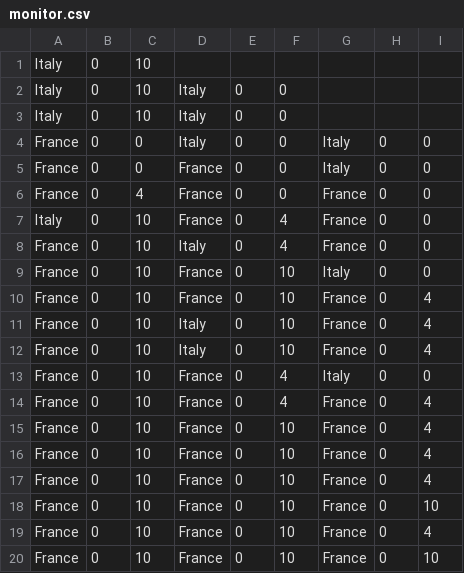
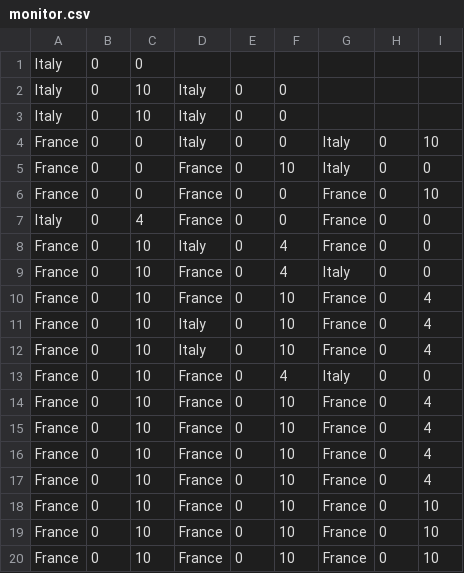
Before and after one commit to khihdh/hpp-project, a CSV file: HPP-project/src/main/resources/monitor.csv, drawn as a sheet.

```diff
--- a/HPP-project/src/main/resources/monitor.csv
+++ b/HPP-project/src/main/resources/monitor.csv
@@ -1,10 +1,10 @@
-"Italy","0","10","","","","","",""
+"Italy","0","0","","","","","",""
 "Italy","0","10","Italy","0","0","","",""
 "Italy","0","10","Italy","0","0","","",""
-"France","0","0","Italy","0","0","Italy","0","0"
-"France","0","0","France","0","0","Italy","0","0"
-"France","0","4","France","0","0","France","0","0"
-"Italy","0","10","France","0","4","France","0","0"
+"France","0","0","Italy","0","0","Italy","0","10"
+"France","0","0","France","0","10","Italy","0","0"
+"France","0","0","France","0","0","France","0","10"
+"Italy","0","4","France","0","0","France","0","0"
 "France","0","10","Italy","0","4","France","0","0"
-"France","0","10","France","0","10","Italy","0","0"
+"France","0","10","France","0","4","Italy","0","0"
 "France","0","10","France","0","10","France","0","4"
@@ -13,3 +13,3 @@
 "France","0","10","France","0","4","Italy","0","0"
-"France","0","10","France","0","4","France","0","4"
+"France","0","10","France","0","10","France","0","4"
 "France","0","10","France","0","10","France","0","4"
@@ -18,3 +18,3 @@
 "France","0","10","France","0","10","France","0","10"
-"France","0","10","France","0","10","France","0","4"
+"France","0","10","France","0","10","France","0","10"
 "France","0","10","France","0","10","France","0","10"
```
Also changed, not shown: 3 other files.
